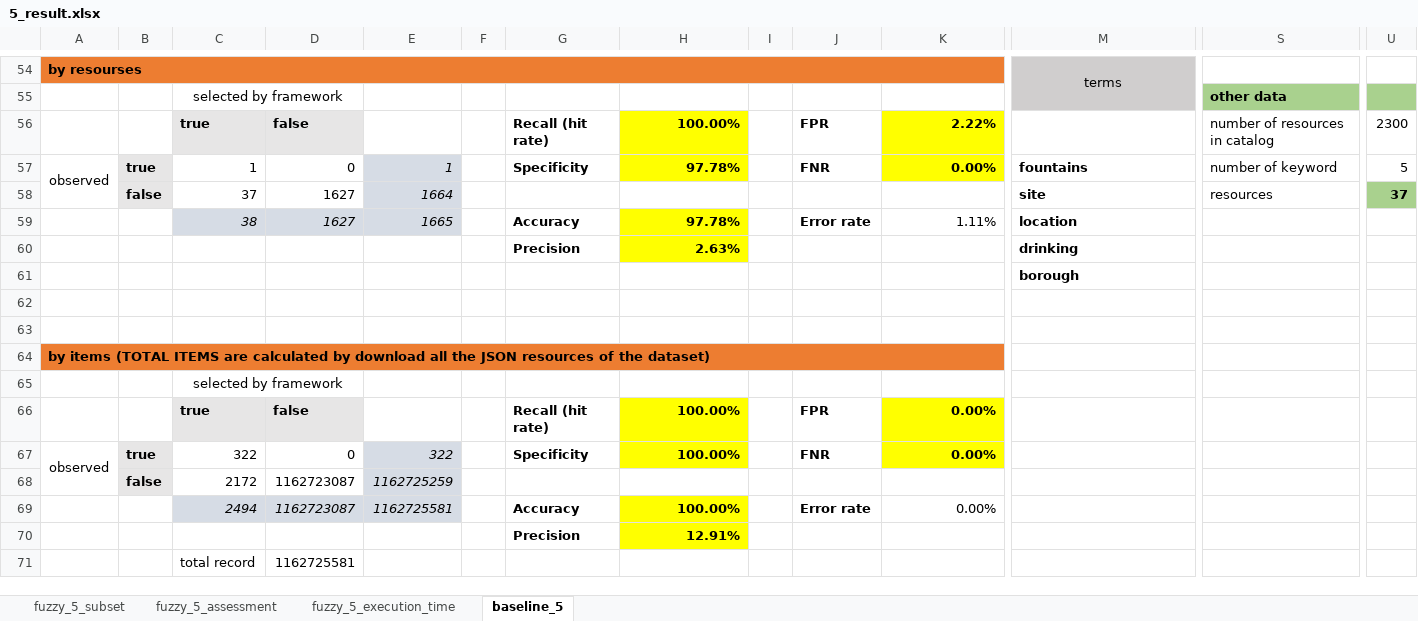
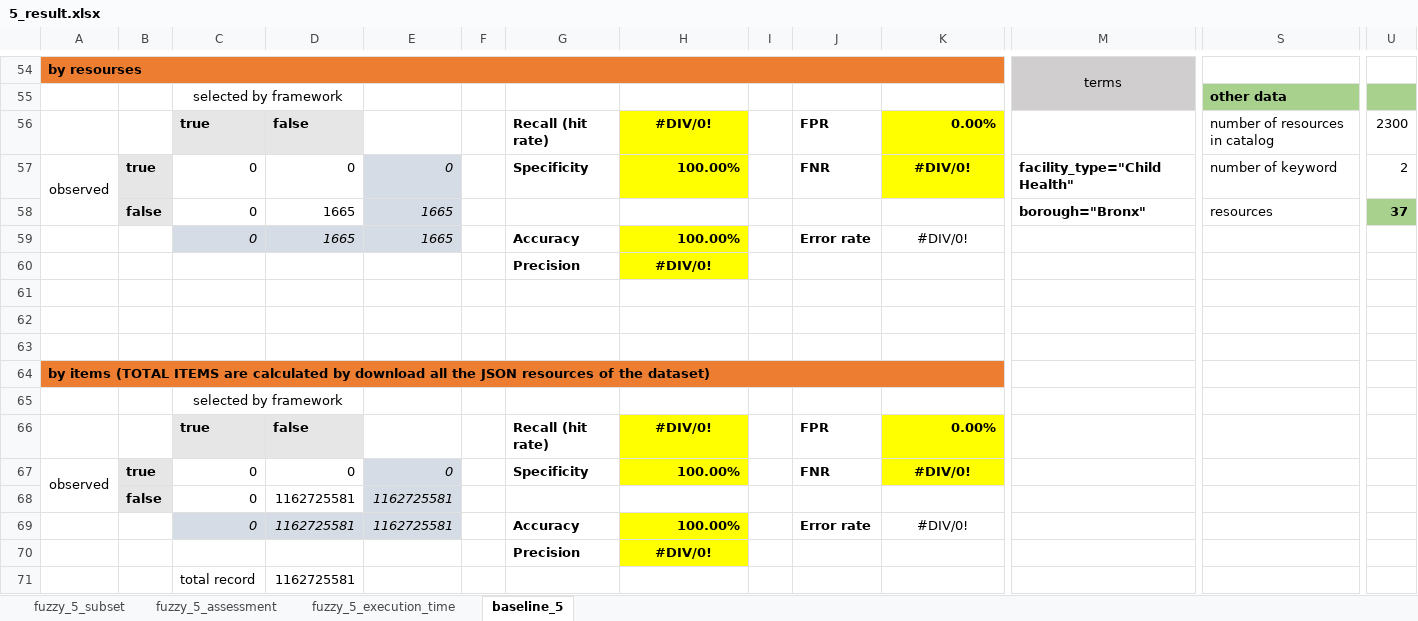
Before and after one commit to HammerProject/HammerDataProject, an Excel workbook: hammer-colombo/wordnet-examples-set/5_result.xlsx, sheet baseline_5, drawn as a sheet; only a part is shown, gaps mark what is left out; values as stored, in another font and other column widths than the file's, no borders; removed rows and columns are numbered as before the commit, all else as after; rows hold the shown columns only; the diff names each change by its address in the sheet, - before the commit and + after, or states it on an @@ line.

```diff
--- a/hammer-colombo/wordnet-examples-set/5_result.xlsx (sheet baseline_5)
+++ b/hammer-colombo/wordnet-examples-set/5_result.xlsx (sheet baseline_5)
-H56: 100.00%
+H56: #DIV/0!
-H56 alignment: right
+H56 alignment: center
-K56: 2.22%
+K56: 0.00%
-C57: 1
+C57: 0
-E57: 1
+E57: 0
-H57: 97.78%
+H57: 100.00%
-K57: 0.00%
+K57: #DIV/0!
-K57 alignment: right
+K57 alignment: center
-M57: fountains
+M57: facility_type="Child Health"
-U57: 5
+U57: 2
-row 58:  | false | 37 | 1627 | 1664 |  |  |  |  |  |  | site | resources | 37
-row 59:  |  | 38 | 1627 | 1665 |  | Accuracy | 97.78% |  | Error rate | 1.11% | location
-row 60:  |  |  |  |  |  | Precision | 2.63% |  |  |  | drinking
+row 58:  | false | 0 | 1665 | 1665 |  |  |  |  |  |  | borough="Bronx" | resources | 37
+row 59:  |  | 0 | 1665 | 1665 |  | Accuracy | 100.00% |  | Error rate | #DIV/0!
+row 60:  |  |  |  |  |  | Precision | #DIV/0!
-M61: borough
+M61: (empty)
-H66: 100.00%
+H66: #DIV/0!
-H66 alignment: right
+H66 alignment: center
-C67: 322
+C67: 0
-E67: 322
+E67: 0
-K67: 0.00%
+K67: #DIV/0!
-K67 alignment: right
+K67 alignment: center
-row 68:  | false | 2172 | 1162723087 | 1162725259
+row 68:  | false | 0 | 1162725581 | 1162725581
-C69: 2494
+C69: 0
-D69: 1162723087
+D69: 1162725581
-K69: 0.00%
+K69: #DIV/0!
-K69 alignment: right
+K69 alignment: center
-H70: 12.91%
+H70: #DIV/0!
-H70 alignment: right
+H70 alignment: center
```
Also changed, not shown: sheet fuzzy_5_execution_time, sheet fuzzy_5_assessment, hammer-colombo/wordnet-examples-set/test.xlsx.
